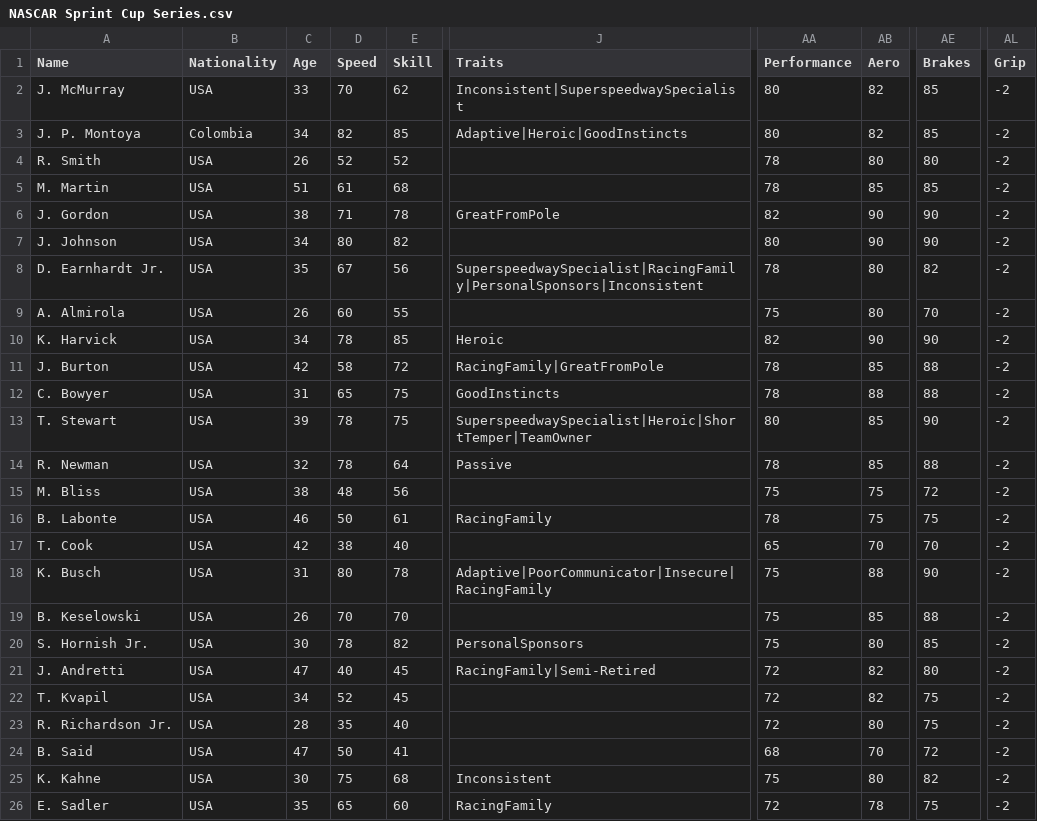
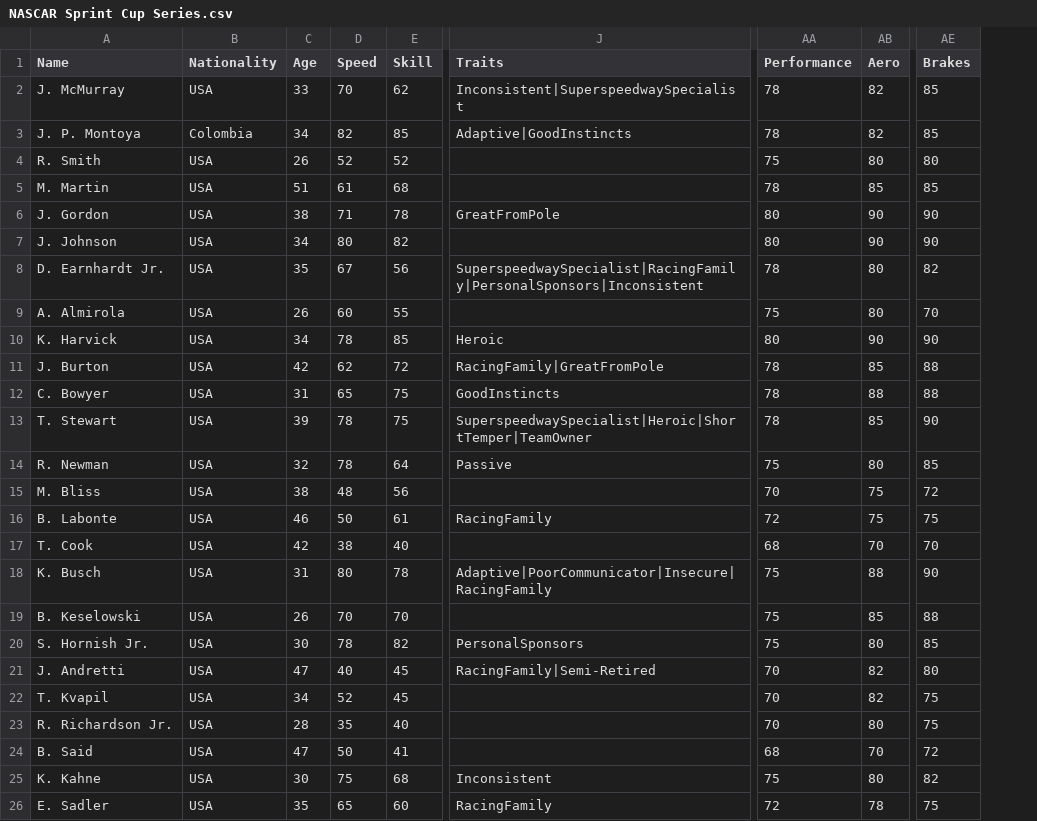
Before and after one commit to Crash7588/Championship---Motorsports-Sim, a CSV file: Championship - Motorsports Sim/Seasons/backup/2010/Motorsports/NASCAR Sprint Cup Series.csv, drawn as a sheet; only a part is shown, gaps mark what is left out; the diff covers the shown part only; the diff names each change by its address in the sheet, - before the commit and + after, or states it on an @@ line.

```diff
--- a/Championship - Motorsports Sim/Seasons/backup/2010/Motorsports/NASCAR Sprint Cup Series.csv
+++ b/Championship - Motorsports Sim/Seasons/backup/2010/Motorsports/NASCAR Sprint Cup Series.csv
-column AL (Grip), rows 2-26: all -2
-AA2:AA3 (Performance): 80
+AA2:AA3 (Performance): 78
-J3 (Traits): Adaptive|Heroic|GoodInstincts
+J3 (Traits): Adaptive|GoodInstincts
-AA4 (Performance): 78
+AA4 (Performance): 75
-AA6 (Performance): 82
+AA6 (Performance): 80
-AA10 (Performance): 82
+AA10 (Performance): 80
-D11 (Speed): 58
+D11 (Speed): 62
-AA13 (Performance): 80
+AA13 (Performance): 78
-AA14 (Performance): 78
+AA14 (Performance): 75
-AB14 (Aero): 85
+AB14 (Aero): 80
-AE14 (Brakes): 88
+AE14 (Brakes): 85
-AA15 (Performance): 75
+AA15 (Performance): 70
-AA16 (Performance): 78
+AA16 (Performance): 72
-AA17 (Performance): 65
+AA17 (Performance): 68
-AA21:AA23 (Performance): 72
+AA21:AA23 (Performance): 70
```
Also changed, not shown: 19 edited cells elsewhere in this file, 3 other files.
